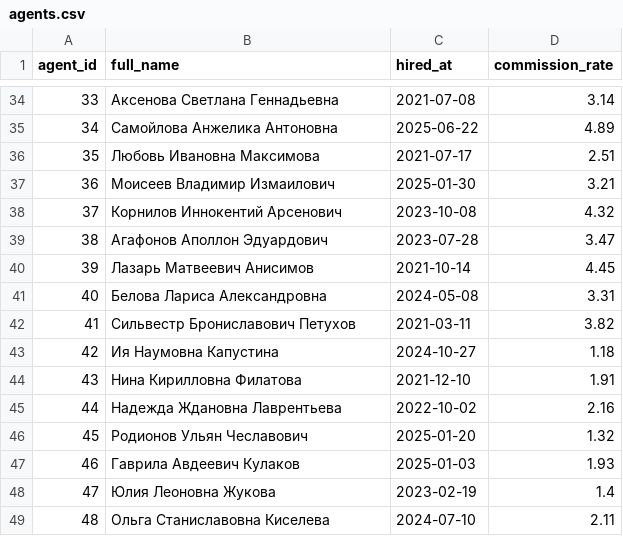
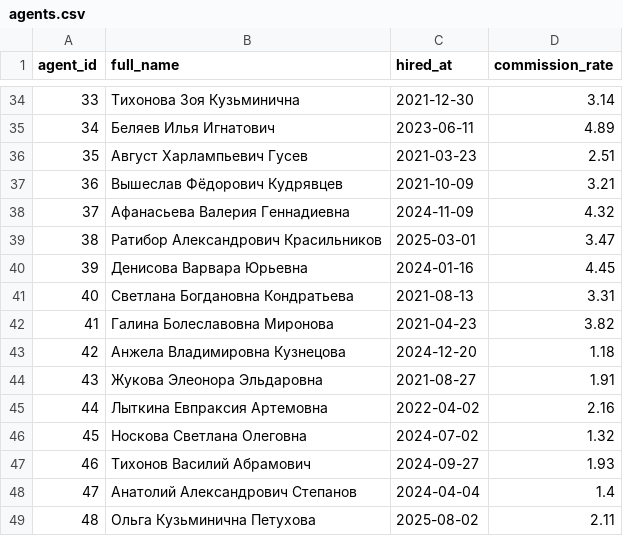
Before and after one commit to markmelix/agency-db, a CSV file: csv/agents.csv, drawn as a sheet; only a part is shown, gaps mark what is left out; the diff covers the shown part only.

```diff
--- a/csv/agents.csv
+++ b/csv/agents.csv
@@ -34,16 +34,16 @@ agent_id,full_name,hired_at,commission_rate
-33,Аксенова Светлана Геннадьевна,2021-07-08,3.14
-34,Самойлова Анжелика Антоновна,2025-06-22,4.89
-35,Любовь Ивановна Максимова,2021-07-17,2.51
-36,Моисеев Владимир Измаилович,2025-01-30,3.21
-37,Корнилов Иннокентий Арсенович,2023-10-08,4.32
-38,Агафонов Аполлон Эдуардович,2023-07-28,3.47
-39,Лазарь Матвеевич Анисимов,2021-10-14,4.45
-40,Белова Лариса Александровна,2024-05-08,3.31
-41,Сильвестр Брониславович Петухов,2021-03-11,3.82
-42,Ия Наумовна Капустина,2024-10-27,1.18
-43,Нина Кирилловна Филатова,2021-12-10,1.91
-44,Надежда Ждановна Лаврентьева,2022-10-02,2.16
-45,Родионов Ульян Чеславович,2025-01-20,1.32
-46,Гаврила Авдеевич Кулаков,2025-01-03,1.93
-47,Юлия Леоновна Жукова,2023-02-19,1.4
-48,Ольга Станиславовна Киселева,2024-07-10,2.11
+33,Тихонова Зоя Кузьминична,2021-12-30,3.14
+34,Беляев Илья Игнатович,2023-06-11,4.89
+35,Август Харлампьевич Гусев,2021-03-23,2.51
+36,Вышеслав Фёдорович Кудрявцев,2021-10-09,3.21
+37,Афанасьева Валерия Геннадиевна,2024-11-09,4.32
+38,Ратибор Александрович Красильников,2025-03-01,3.47
+39,Денисова Варвара Юрьевна,2024-01-16,4.45
+40,Светлана Богдановна Кондратьева,2021-08-13,3.31
+41,Галина Болеславовна Миронова,2021-04-23,3.82
+42,Анжела Владимировна Кузнецова,2024-12-20,1.18
+43,Жукова Элеонора Эльдаровна,2021-08-27,1.91
+44,Лыткина Евпраксия Артемовна,2022-04-02,2.16
+45,Носкова Светлана Олеговна,2024-07-02,1.32
+46,Тихонов Василий Абрамович,2024-09-27,1.93
+47,Анатолий Александрович Степанов,2024-04-04,1.4
+48,Ольга Кузьминична Петухова,2025-08-02,2.11
```
Also changed, not shown: 68 edited cells elsewhere in this file, csv/clients.csv, 2 other files.
